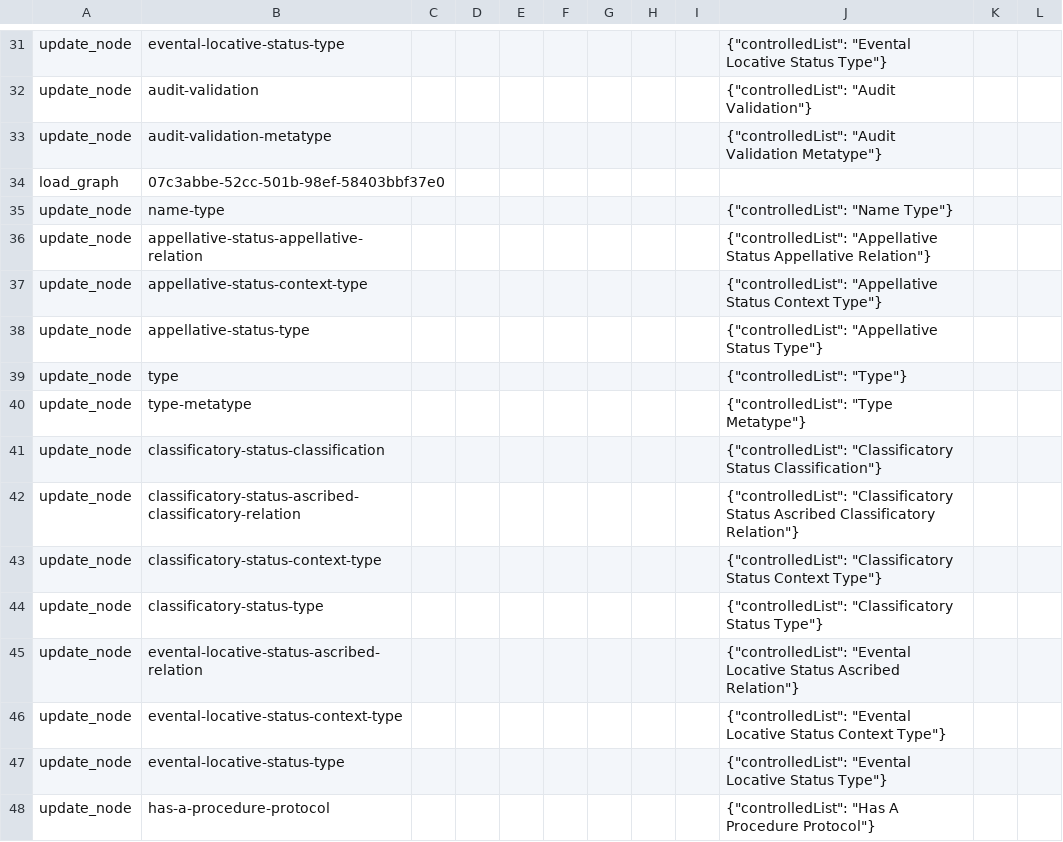
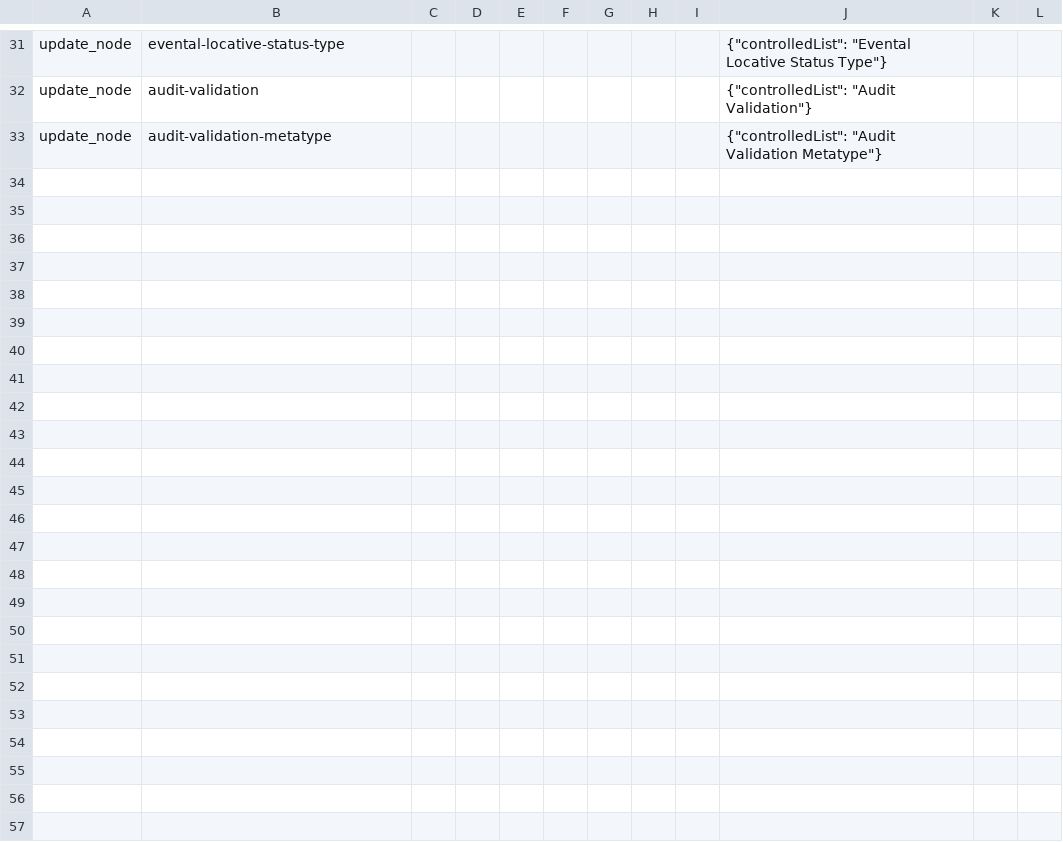
Before and after one commit to flaxandteal/ich, a CSV file: 60_collections_a.csv (was 60_collections.csv), drawn as a sheet; only a part is shown, gaps mark what is left out; the diff names each change by its address in the sheet, - before the commit and + after, or states it on an @@ line.

Commit message:
update collections

```diff
--- a/60_collections.csv
+++ b/60_collections_a.csv
-row 34: load_graph | 07c3abbe-52cc-501b-98ef-58403bbf37e0
-row 35: update_node | name-type |  |  |  |  |  |  |  | {"controlledList": "Name Type"}
-row 36: update_node | appellative-status-appellative-relation |  |  |  |  |  |  |  | {"controlledList": "Appellative Status Appellative Relation"}
-row 37: update_node | appellative-status-context-type |  |  |  |  |  |  |  | {"controlledList": "Appellative Status Context Type"}
-row 38: update_node | appellative-status-type |  |  |  |  |  |  |  | {"controlledList": "Appellative Status Type"}
-row 39: update_node | type |  |  |  |  |  |  |  | {"controlledList": "Type"}
-row 40: update_node | type-metatype |  |  |  |  |  |  |  | {"controlledList": "Type Metatype"}
-row 41: update_node | classificatory-status-classification |  |  |  |  |  |  |  | {"controlledList": "Classificatory Status Classification"}
-row 42: update_node | classificatory-status-ascribed-classificatory-relation |  |  |  |  |  |  |  | {"controlledList": "Classificatory Status Ascribed Classificatory Relation"}
-row 43: update_node | classificatory-status-context-type |  |  |  |  |  |  |  | {"controlledList": "Classificatory Status Context Type"}
-row 44: update_node | classificatory-status-type |  |  |  |  |  |  |  | {"controlledList": "Classificatory Status Type"}
-row 45: update_node | evental-locative-status-ascribed-relation |  |  |  |  |  |  |  | {"controlledList": "Evental Locative Status Ascribed Relation"}
-row 46: update_node | evental-locative-status-context-type |  |  |  |  |  |  |  | {"controlledList": "Evental Locative Status Context Type"}
-row 47: update_node | evental-locative-status-type |  |  |  |  |  |  |  | {"controlledList": "Evental Locative Status Type"}
-row 48: update_node | has-a-procedure-protocol |  |  |  |  |  |  |  | {"controlledList": "Has A Procedure Protocol"}
```
Also changed, not shown: 1 other file.
